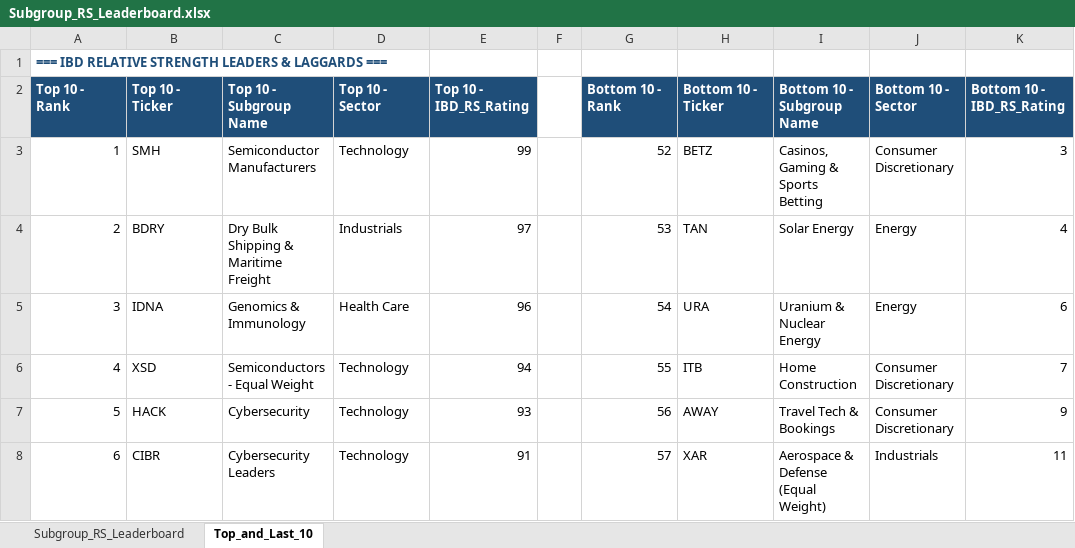
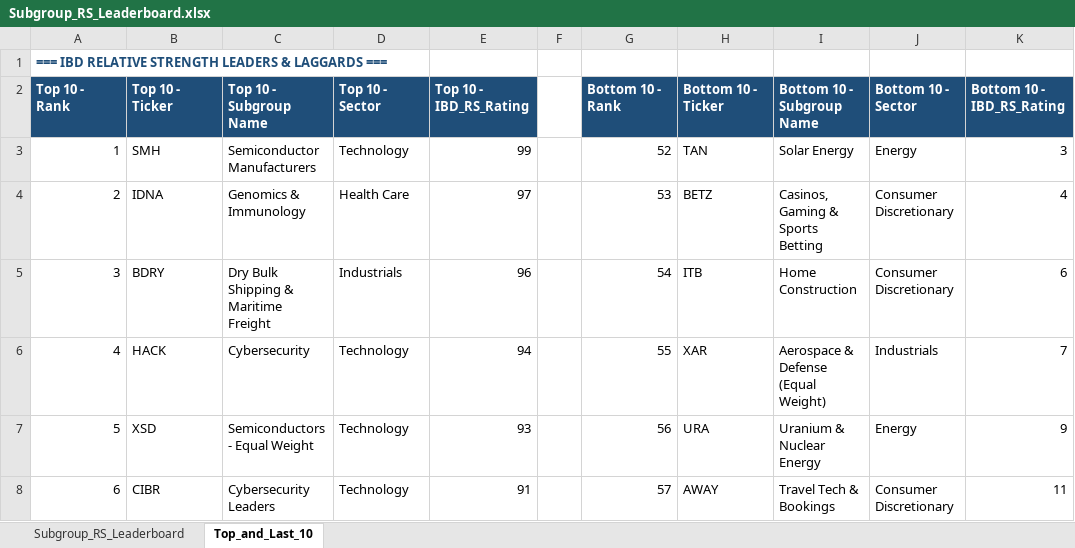
Before and after one commit to Jamesssurfer/SubGroup-Tracker, an Excel workbook: Subgroup_RS_Leaderboard.xlsx, sheet Top_and_Last_10, drawn as a sheet; only a part is shown; values as stored, in another font and other column widths than the file's, no borders; formulas without a stored value are shown as written; the diff covers the shown part only; the diff names each change by its address in the sheet, - before the commit and + after, or states it on an @@ line.

```diff
--- a/Subgroup_RS_Leaderboard.xlsx (sheet Top_and_Last_10)
+++ b/Subgroup_RS_Leaderboard.xlsx (sheet Top_and_Last_10)
-H3: BETZ
+H3: TAN
-I3: Casinos, Gaming & Sports Betting
+I3: Solar Energy
-J3: Consumer Discretionary
+J3: Energy
-B4: BDRY
+B4: IDNA
-C4: Dry Bulk Shipping & Maritime Freight
+C4: Genomics & Immunology
-D4: Industrials
+D4: Health Care
-H4: TAN
+H4: BETZ
-I4: Solar Energy
+I4: Casinos, Gaming & Sports Betting
-J4:J5: Energy
+J4:J5: Consumer Discretionary
-B5: IDNA
+B5: BDRY
-C5: Genomics & Immunology
+C5: Dry Bulk Shipping & Maritime Freight
-D5: Health Care
+D5: Industrials
-H5: URA
+H5: ITB
-I5: Uranium & Nuclear Energy
+I5: Home Construction
-B6: XSD
+B6: HACK
-C6: Semiconductors - Equal Weight
+C6: Cybersecurity
-H6: ITB
+H6: XAR
-I6: Home Construction
+I6: Aerospace & Defense (Equal Weight)
-J6: Consumer Discretionary
+J6: Industrials
-B7: HACK
+B7: XSD
-C7: Cybersecurity
+C7: Semiconductors - Equal Weight
-H7: AWAY
+H7: URA
-I7: Travel Tech & Bookings
+I7: Uranium & Nuclear Energy
-J7: Consumer Discretionary
+J7: Energy
-H8: XAR
+H8: AWAY
-I8: Aerospace & Defense (Equal Weight)
+I8: Travel Tech & Bookings
-J8: Industrials
+J8: Consumer Discretionary
```
Also changed, not shown: 9 added rows, 9 removed rows and 207 edited cells elsewhere in this sheet, sheet Subgroup_RS_Leaderboard.
